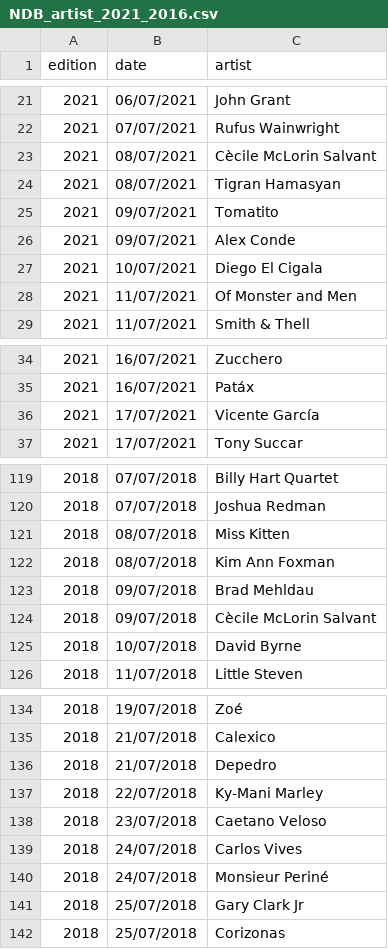
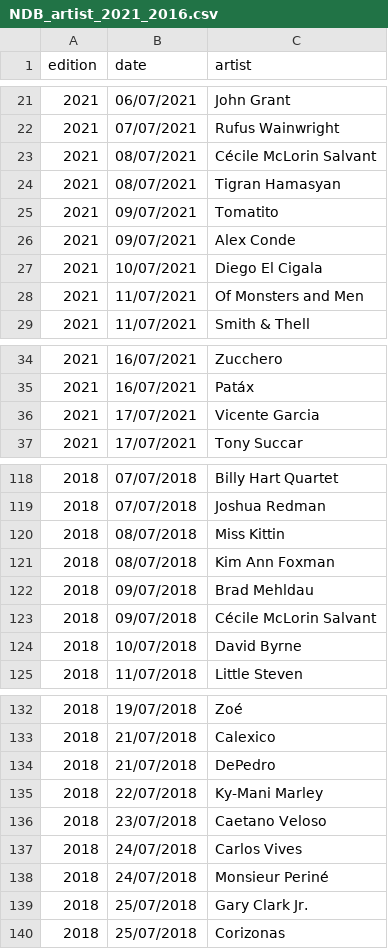
Before and after one commit to aeguia/ndb-music-recommender, a CSV file: data/NDB_artist_2021_2016.csv, drawn as a sheet; only a part is shown, gaps mark what is left out; the diff covers the shown part only.

```diff
--- a/data/NDB_artist_2021_2016.csv
+++ b/data/NDB_artist_2021_2016.csv
@@ -22,3 +22,3 @@ edition,date,artist
 2021,07/07/2021,Rufus Wainwright
-2021,08/07/2021,Cècile McLorin Salvant
+2021,08/07/2021,Cécile McLorin Salvant
 2021,08/07/2021,Tigran Hamasyan
@@ -27,3 +27,3 @@ edition,date,artist
 2021,10/07/2021,Diego El Cigala
-2021,11/07/2021,Of Monster and Men
+2021,11/07/2021,Of Monsters and Men
 2021,11/07/2021,Smith & Thell
@@ -35,3 +35,3 @@ edition,date,artist
 2021,16/07/2021,Patáx
-2021,17/07/2021,Vicente García
+2021,17/07/2021,Vicente Garcia
 2021,17/07/2021,Tony Succar
@@ -120,6 +119,6 @@ edition,date,artist
 2018,07/07/2018,Joshua Redman
-2018,08/07/2018,Miss Kitten
+2018,08/07/2018,Miss Kittin
 2018,08/07/2018,Kim Ann Foxman
 2018,09/07/2018,Brad Mehldau
-2018,09/07/2018,Cècile McLorin Salvant
+2018,09/07/2018,Cécile McLorin Salvant
 2018,10/07/2018,David Byrne
@@ -135,3 +133,3 @@ edition,date,artist
 2018,21/07/2018,Calexico
-2018,21/07/2018,Depedro
+2018,21/07/2018,DePedro
 2018,22/07/2018,Ky-Mani Marley
@@ -140,3 +138,3 @@ edition,date,artist
 2018,24/07/2018,Monsieur Periné
-2018,25/07/2018,Gary Clark Jr
+2018,25/07/2018,Gary Clark Jr.
 2018,25/07/2018,Corizonas
```
Also changed, not shown: 2 removed rows and 16 edited cells elsewhere in this file, 6 other files.
